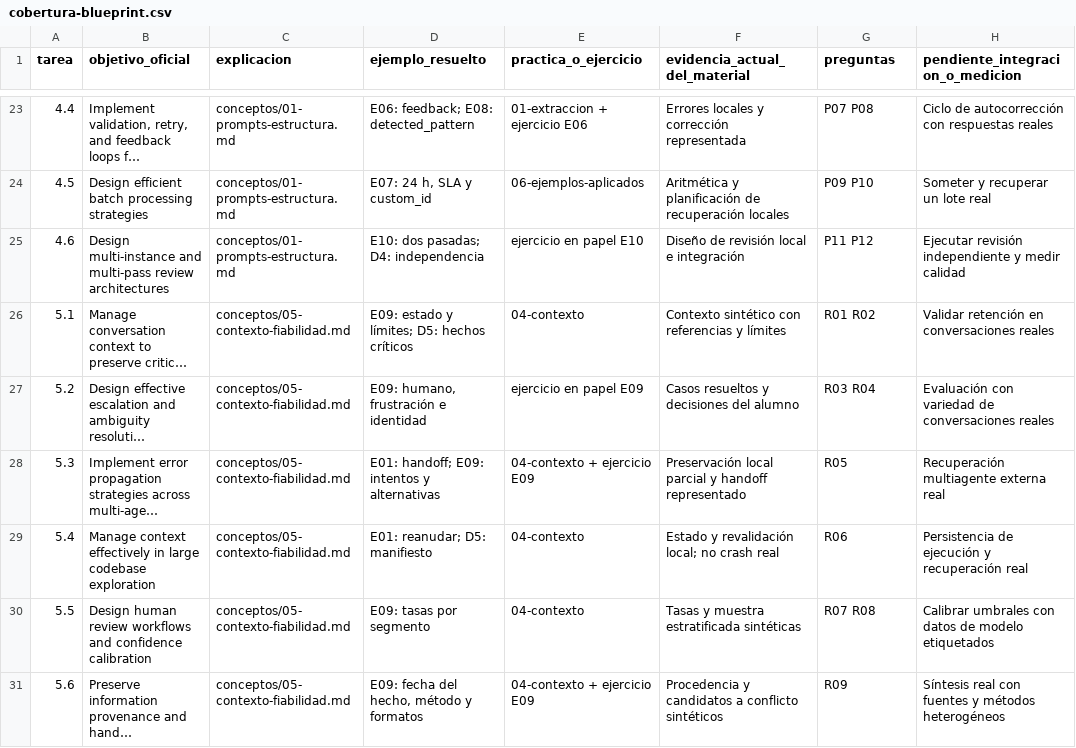
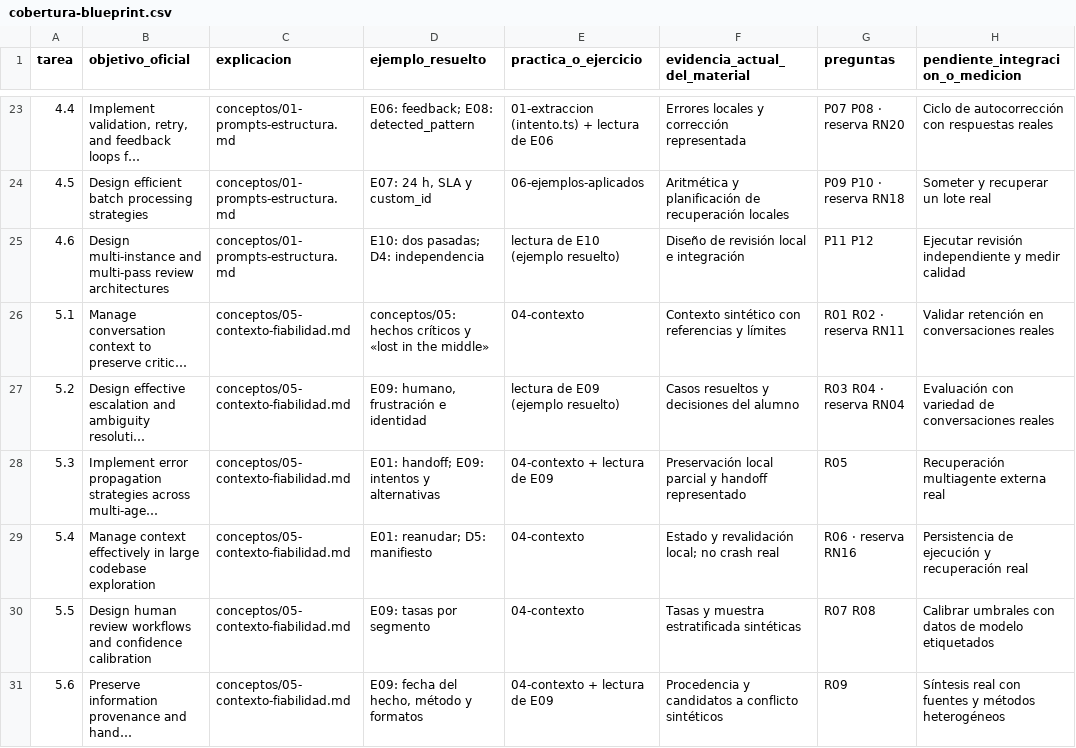
Before and after one commit to manunoly/claude-architect, a CSV file: seguimiento/cobertura-blueprint.csv, drawn as a sheet; only a part is shown, gaps mark what is left out; long unchanged cells end in …; the diff covers the shown part only; the diff names each change by its address in the sheet, - before the commit and + after, or states it on an @@ line.

```diff
--- a/seguimiento/cobertura-blueprint.csv
+++ b/seguimiento/cobertura-blueprint.csv
-E23 (practica_o_ejercicio): 01-extraccion + ejercicio E06
+E23 (practica_o_ejercicio): 01-extraccion (intento.ts) + lectura de E06
-G23 (preguntas): P07 P08
+G23 (preguntas): P07 P08 · reserva RN20
-G24 (preguntas): P09 P10
+G24 (preguntas): P09 P10 · reserva RN18
-E25 (practica_o_ejercicio): ejercicio en papel E10
+E25 (practica_o_ejercicio): lectura de E10 (ejemplo resuelto)
-D26 (ejemplo_resuelto): E09: estado y límites; D5: hechos críticos
+D26 (ejemplo_resuelto): conceptos/05: hechos críticos y «lost in the middle»
-G26 (preguntas): R01 R02
+G26 (preguntas): R01 R02 · reserva RN11
-E27 (practica_o_ejercicio): ejercicio en papel E09
+E27 (practica_o_ejercicio): lectura de E09 (ejemplo resuelto)
-G27 (preguntas): R03 R04
+G27 (preguntas): R03 R04 · reserva RN04
-E28 (practica_o_ejercicio): 04-contexto + ejercicio E09
+E28 (practica_o_ejercicio): 04-contexto + lectura de E09
-G29 (preguntas): R06
+G29 (preguntas): R06 · reserva RN16
-E31 (practica_o_ejercicio): 04-contexto + ejercicio E09
+E31 (practica_o_ejercicio): 04-contexto + lectura de E09
```
Also changed, not shown: 35 edited cells elsewhere in this file, seguimiento/progreso.csv, 42 other files.
